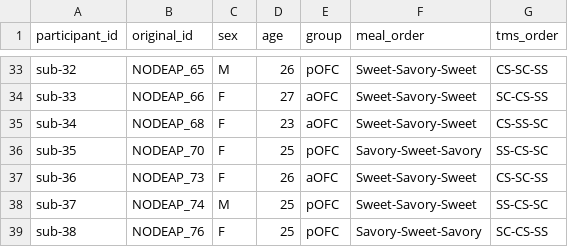
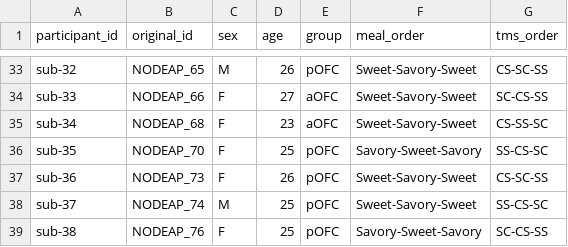
Before and after one commit to OpenNeuroDatasets/ds006693, a TSV file: participants.tsv, drawn as a sheet; only a part is shown, gaps mark what is left out.

```diff
--- a/participants.tsv
+++ b/participants.tsv
@@ -36,3 +36,3 @@ sub-34	NODEAP_68	F	23	aOFC	Sweet-Savory-Sweet	CS-SS-SC
 sub-35	NODEAP_70	F	25	pOFC	Savory-Sweet-Savory	SS-CS-SC
-sub-36	NODEAP_73	F	26	aOFC	Sweet-Savory-Sweet	CS-SC-SS
+sub-36	NODEAP_73	F	26	pOFC	Sweet-Savory-Sweet	CS-SC-SS
 sub-37	NODEAP_74	M	25	pOFC	Sweet-Savory-Sweet	SS-CS-SC
```
Also changed, not shown: 1 other file.
